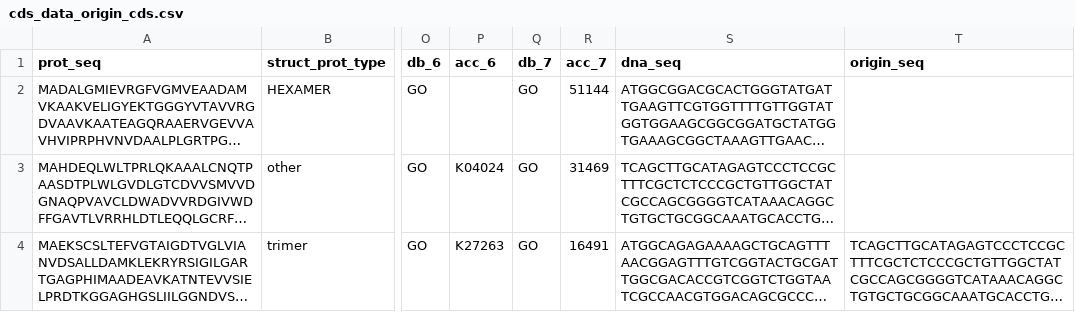
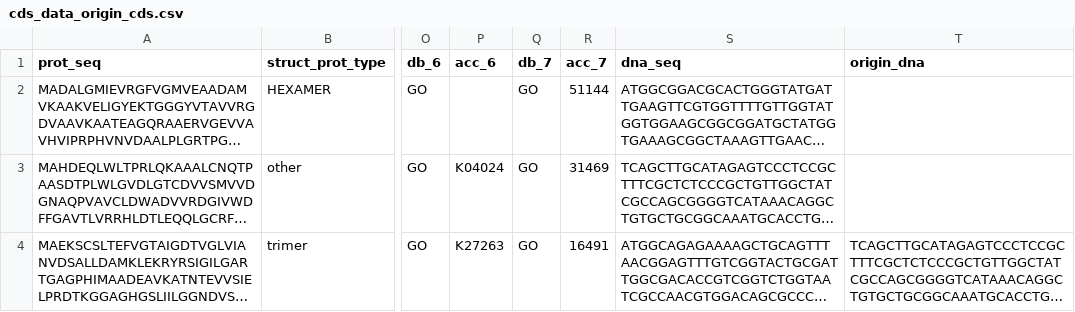
Before and after one commit to monserrj/BMC-database, a CSV file: data/raw/prot_info/cds/cds_data_origin_cds.csv, drawn as a sheet; only a part is shown, gaps mark what is left out; long unchanged cells end in …; the diff names each change by its address in the sheet, - before the commit and + after, or states it on an @@ line.

```diff
--- a/data/raw/prot_info/cds/cds_data_origin_cds.csv
+++ b/data/raw/prot_info/cds/cds_data_origin_cds.csv
-T1: origin_seq
+T1: origin_dna
```
Also changed, not shown: data/raw/prot_info/cds/cds_data_origin_cds_new.csv, data/raw/prot_info/cds/cds_data_origin_cds_same.csv, 8 other files.
